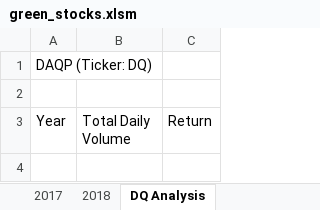
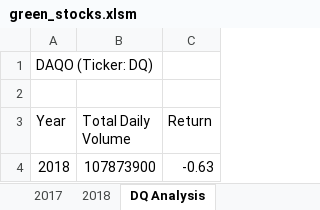
Before and after one commit to kathyming/stock-analysis, an Excel workbook: green_stocks.xlsm, sheet DQ Analysis, drawn as a sheet; values as stored, in another font and other column widths than the file's, no borders; the diff names each change by its address in the sheet, - before the commit and + after, or states it on an @@ line.

Commit message:
Add files via upload

```diff
--- a/green_stocks.xlsm (sheet DQ Analysis)
+++ b/green_stocks.xlsm (sheet DQ Analysis)
-A1 (Year): DAQP (Ticker: DQ)
+A1 (Year): DAQO (Ticker: DQ)
+row 4: 2018 | 107873900 | -0.63
```
